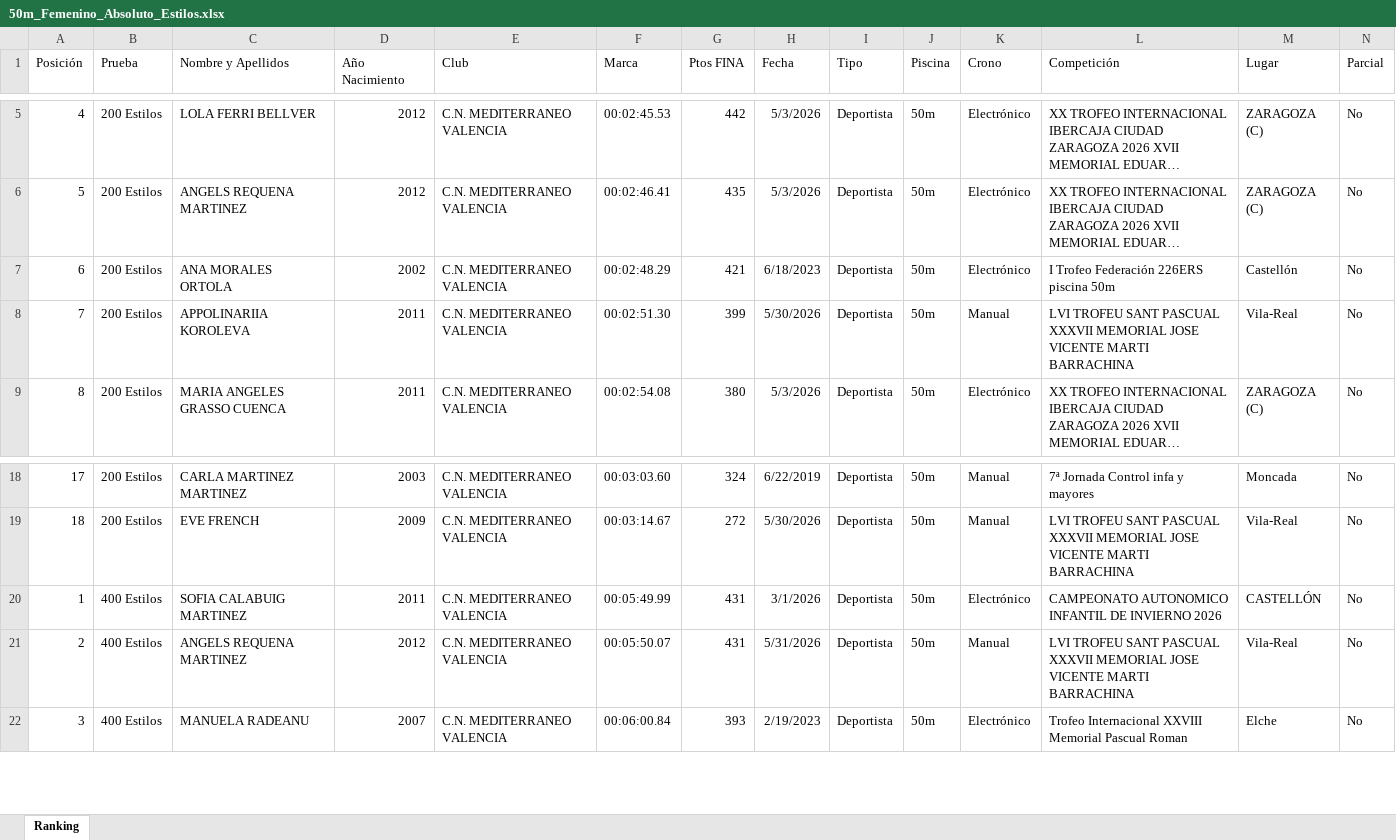
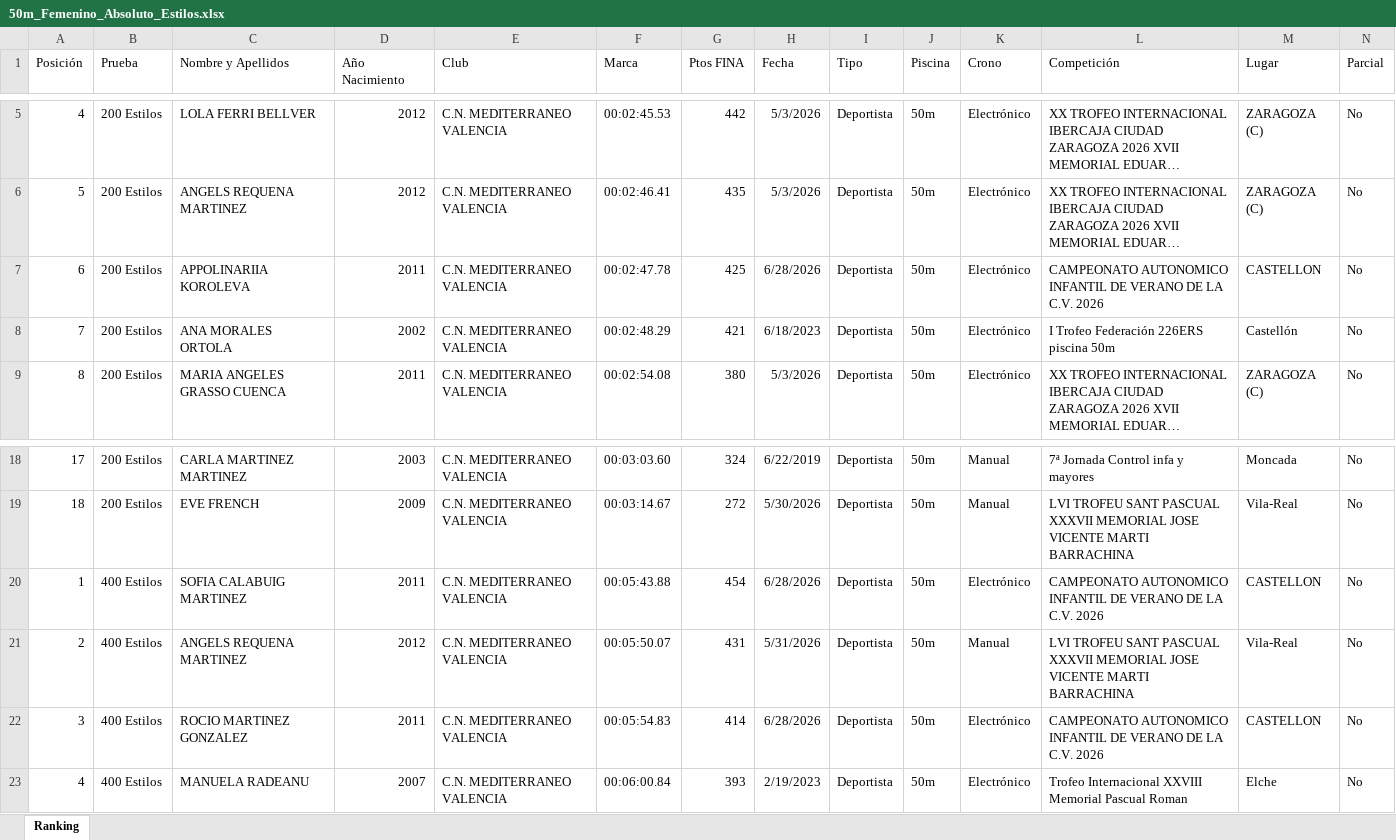
Before and after one commit to sergiobermejo-glitch/archivo-historico-cnm, an Excel workbook: data/50m_Femenino_Absoluto_Estilos.xlsx, sheet Ranking, drawn as a sheet; only a part is shown, gaps mark what is left out; long unchanged cells end in …; values as stored, in another font and other column widths than the file's, no borders; removed rows and columns are numbered as before the commit, all else as after; rows hold the shown columns only; the diff names each change by its address in the sheet, - before the commit and + after, or states it on an @@ line.

```diff
--- a/data/50m_Femenino_Absoluto_Estilos.xlsx (sheet Ranking)
+++ b/data/50m_Femenino_Absoluto_Estilos.xlsx (sheet Ranking)
+row 7: 6 | 200 Estilos | APPOLINARIIA KOROLEVA | 2011 | C.N. MEDITERRANEO VALENCIA | 00:02:47.78 | 425 | 6/28/2026 | Deportista | 50m | Electrónico | CAMPEONATO AUTONOMICO INFANTIL DE VERANO DE LA C.V. 2026 | CASTELLON | No
@@ column A (Posición) renumbered from row 8 down @@
-row 8: 7 | 200 Estilos | APPOLINARIIA KOROLEVA | 2011 | C.N. MEDITERRANEO VALENCIA | 00:02:51.30 | 399 | 5/30/2026 | Deportista | 50m | Manual | LVI TROFEU SANT PASCUAL XXXVII MEMORIAL JOSE VICENTE MARTI BARRACHINA | Vila-Real | No
-F20 (Marca): 00:05:49.99
+F20 (Marca): 00:05:43.88
-G20 (Ptos FINA): 431
+G20 (Ptos FINA): 454
-H20 (Fecha): 3/1/2026
+H20 (Fecha): 6/28/2026
-L20 (Competición): …INFANTIL DE INVIERNO 2026
+L20 (Competición): …INFANTIL DE VERANO DE LA C.V. 2026
-M20 (Lugar): CASTELLÓN
+M20 (Lugar): CASTELLON
+row 22: 3 | 400 Estilos | ROCIO MARTINEZ GONZALEZ | 2011 | C.N. MEDITERRANEO VALENCIA | 00:05:54.83 | 414 | 6/28/2026 | Deportista | 50m | Electrónico | CAMPEONATO AUTONOMICO INFANTIL DE VERANO DE LA C.V. 2026 | CASTELLON | No
```
Also changed, not shown: data/50m_Femenino_Absoluto_Libre.xlsx, data/50m_Femenino_Absoluto_Mariposa.xlsx, 5 other files.
